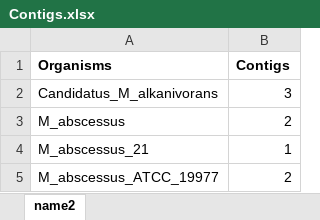
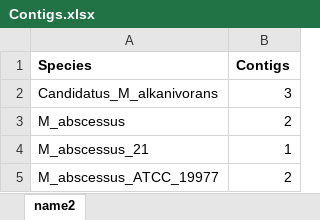
Before and after one commit to CamiDD99/Traineeship-CamiDD, an Excel workbook: STEP2/Contigs.xlsx, sheet name2, drawn as a sheet; only a part is shown; values as stored, in another font and other column widths than the file's, no borders; the diff names each change by its address in the sheet, - before the commit and + after, or states it on an @@ line.

```diff
--- a/STEP2/Contigs.xlsx (sheet name2)
+++ b/STEP2/Contigs.xlsx (sheet name2)
-A1: Organisms
+A1: Species
```
Also changed, not shown: 4 other files.
